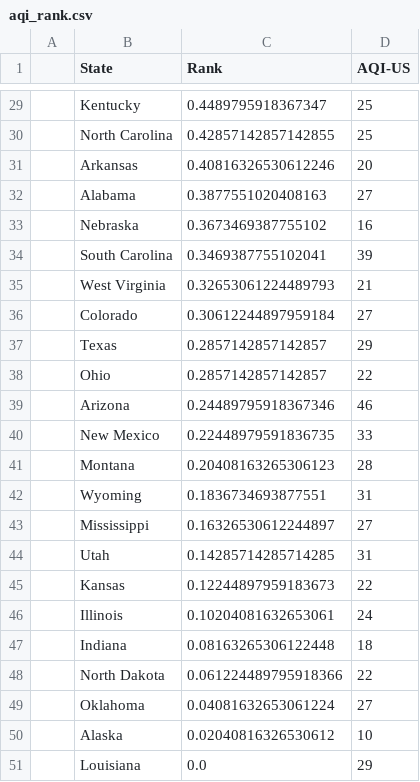
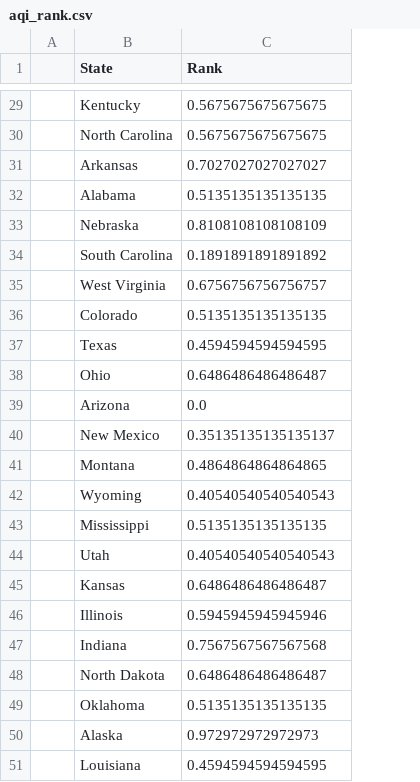
Before and after one commit to omeraskn/NASA_SpaceAppsChallange, a CSV file: csv_data_ranked/after/aqi_rank.csv, drawn as a sheet; only a part is shown, gaps mark what is left out; the diff covers the shown part only; the diff names each change by its address in the sheet, - before the commit and + after, or states it on an @@ line.

```diff
--- a/csv_data_ranked/after/aqi_rank.csv
+++ b/csv_data_ranked/after/aqi_rank.csv
-column D (AQI-US), rows 29-51: 25 | 25 | 20 | 27 | 16 | 39 | 21 | 27 | 29 | 22 | 46 | 33 | 28 | 31 | 27 | 31 | 22 | 24 | 18 | 22 | 27 | 10 | 29
-C29 (Rank): 0.4489795918367347
+C29 (Rank): 0.5675675675675675
-C30 (Rank): 0.42857142857142855
+C30 (Rank): 0.5675675675675675
-C31 (Rank): 0.40816326530612246
+C31 (Rank): 0.7027027027027027
-C32 (Rank): 0.3877551020408163
+C32 (Rank): 0.5135135135135135
-C33 (Rank): 0.3673469387755102
+C33 (Rank): 0.8108108108108109
-C34 (Rank): 0.3469387755102041
+C34 (Rank): 0.1891891891891892
-C35 (Rank): 0.32653061224489793
+C35 (Rank): 0.6756756756756757
-C36 (Rank): 0.30612244897959184
+C36 (Rank): 0.5135135135135135
-C37 (Rank): 0.2857142857142857
+C37 (Rank): 0.4594594594594595
-C38 (Rank): 0.2857142857142857
+C38 (Rank): 0.6486486486486487
-C39 (Rank): 0.24489795918367346
+C39 (Rank): 0.0
-C40 (Rank): 0.22448979591836735
+C40 (Rank): 0.35135135135135137
-C41 (Rank): 0.20408163265306123
+C41 (Rank): 0.4864864864864865
-C42 (Rank): 0.1836734693877551
+C42 (Rank): 0.40540540540540543
-C43 (Rank): 0.16326530612244897
+C43 (Rank): 0.5135135135135135
-C44 (Rank): 0.14285714285714285
+C44 (Rank): 0.40540540540540543
-C45 (Rank): 0.12244897959183673
+C45 (Rank): 0.6486486486486487
-C46 (Rank): 0.10204081632653061
+C46 (Rank): 0.5945945945945946
-C47 (Rank): 0.08163265306122448
+C47 (Rank): 0.7567567567567568
-C48 (Rank): 0.061224489795918366
+C48 (Rank): 0.6486486486486487
-C49 (Rank): 0.04081632653061224
+C49 (Rank): 0.5135135135135135
-C50 (Rank): 0.02040816326530612
+C50 (Rank): 0.972972972972973
-C51 (Rank): 0.0
+C51 (Rank): 0.4594594594594595
```
Also changed, not shown: 27 edited cells elsewhere in this file, csv_data_ranked/after/transportation_rank.csv, 1 other file.
